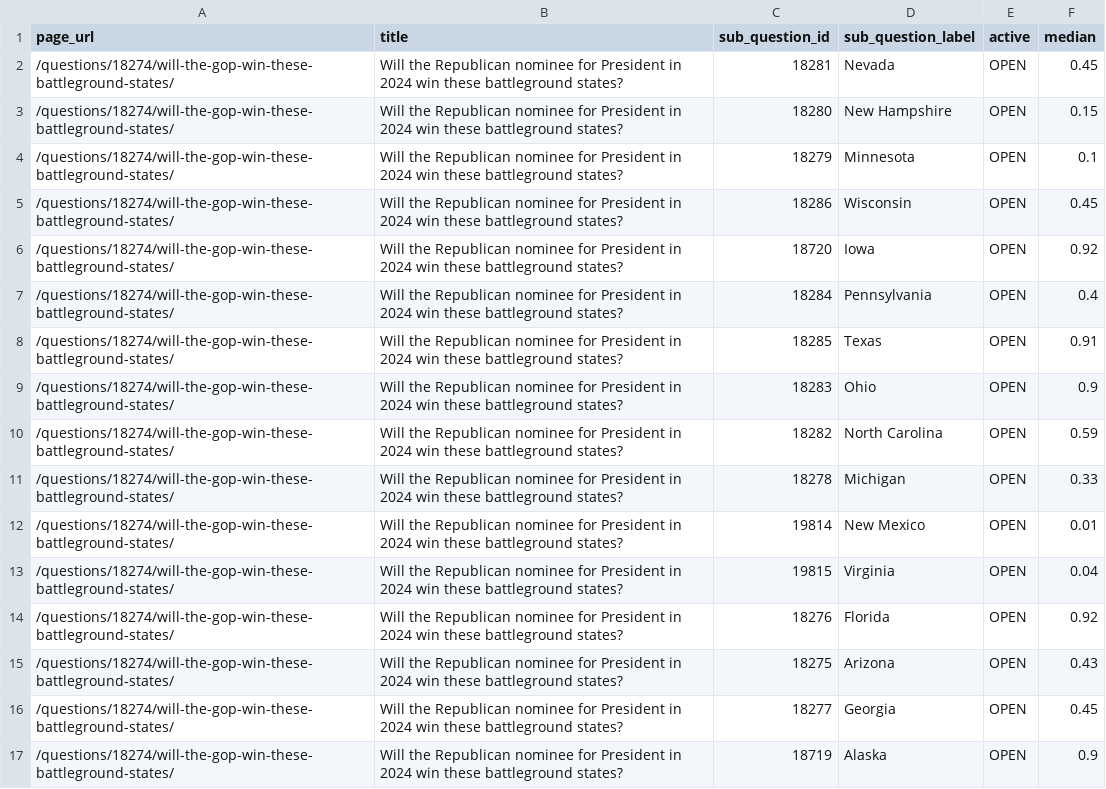
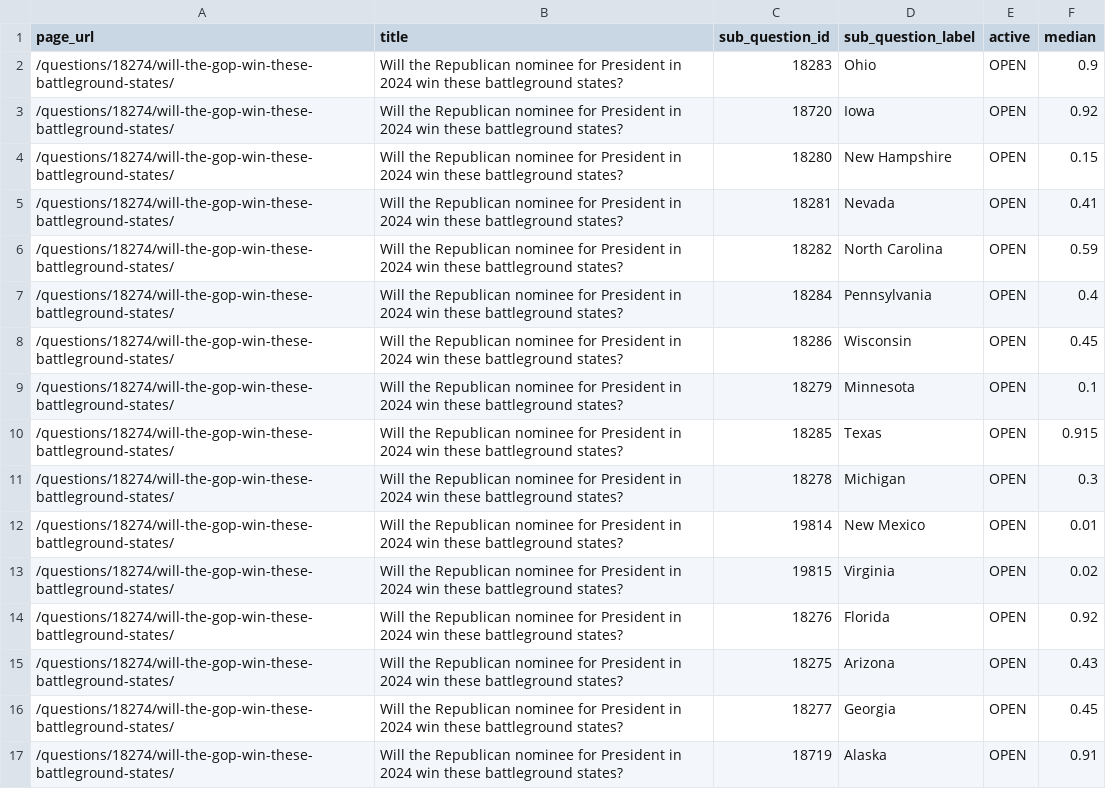
Before and after one commit to ryooan/metaculus-world-map, a CSV file: api_data.csv, drawn as a sheet.

```diff
--- a/api_data.csv
+++ b/api_data.csv
@@ -1,14 +1,14 @@
 page_url,title,sub_question_id,sub_question_label,active,median
-/questions/18274/will-the-gop-win-these-battleground-states/,Will the Republican nominee for President in 2024 win these battleground states?,18281,Nevada,OPEN,0.45
+/questions/18274/will-the-gop-win-these-battleground-states/,Will the Republican nominee for President in 2024 win these battleground states?,18283,Ohio,OPEN,0.9
+/questions/18274/will-the-gop-win-these-battleground-states/,Will the Republican nominee for President in 2024 win these battleground states?,18720,Iowa,OPEN,0.92
 /questions/18274/will-the-gop-win-these-battleground-states/,Will the Republican nominee for President in 2024 win these battleground states?,18280,New Hampshire,OPEN,0.15
+/questions/18274/will-the-gop-win-these-battleground-states/,Will the Republican nominee for President in 2024 win these battleground states?,18281,Nevada,OPEN,0.41
+/questions/18274/will-the-gop-win-these-battleground-states/,Will the Republican nominee for President in 2024 win these battleground states?,18282,North Carolina,OPEN,0.59
+/questions/18274/will-the-gop-win-these-battleground-states/,Will the Republican nominee for President in 2024 win these battleground states?,18284,Pennsylvania,OPEN,0.4
+/questions/18274/will-the-gop-win-these-battleground-states/,Will the Republican nominee for President in 2024 win these battleground states?,18286,Wisconsin,OPEN,0.45
 /questions/18274/will-the-gop-win-these-battleground-states/,Will the Republican nominee for President in 2024 win these battleground states?,18279,Minnesota,OPEN,0.1
-/questions/18274/will-the-gop-win-these-battleground-states/,Will the Republican nominee for President in 2024 win these battleground states?,18286,Wisconsin,OPEN,0.45
-/questions/18274/will-the-gop-win-these-battleground-states/,Will the Republican nominee for President in 2024 win these battleground states?,18720,Iowa,OPEN,0.92
-/questions/18274/will-the-gop-win-these-battleground-states/,Will the Republican nominee for President in 2024 win these battleground states?,18284,Pennsylvania,OPEN,0.4
-/questions/18274/will-the-gop-win-these-battleground-states/,Will the Republican nominee for President in 2024 win these battleground states?,18285,Texas,OPEN,0.91
-/questions/18274/will-the-gop-win-these-battleground-states/,Will the Republican nominee for President in 2024 win these battleground states?,18283,Ohio,OPEN,0.9
-/questions/18274/will-the-gop-win-these-battleground-states/,Will the Republican nominee for President in 2024 win these battleground states?,18282,North Carolina,OPEN,0.59
-/questions/18274/will-the-gop-win-these-battleground-states/,Will the Republican nominee for President in 2024 win these battleground states?,18278,Michigan,OPEN,0.33
+/questions/18274/will-the-gop-win-these-battleground-states/,Will the Republican nominee for President in 2024 win these battleground states?,18285,Texas,OPEN,0.915
+/questions/18274/will-the-gop-win-these-battleground-states/,Will the Republican nominee for President in 2024 win these battleground states?,18278,Michigan,OPEN,0.3
 /questions/18274/will-the-gop-win-these-battleground-states/,Will the Republican nominee for President in 2024 win these battleground states?,19814,New Mexico,OPEN,0.01
-/questions/18274/will-the-gop-win-these-battleground-states/,Will the Republican nominee for President in 2024 win these battleground states?,19815,Virginia,OPEN,0.04
+/questions/18274/will-the-gop-win-these-battleground-states/,Will the Republican nominee for President in 2024 win these battleground states?,19815,Virginia,OPEN,0.02
 /questions/18274/will-the-gop-win-these-battleground-states/,Will the Republican nominee for President in 2024 win these battleground states?,18276,Florida,OPEN,0.92
@@ -16,2 +16,2 @@ page_url,title,sub_question_id,sub_question_label,active,median
 /questions/18274/will-the-gop-win-these-battleground-states/,Will the Republican nominee for President in 2024 win these battleground states?,18277,Georgia,OPEN,0.45
-/questions/18274/will-the-gop-win-these-battleground-states/,Will the Republican nominee for President in 2024 win these battleground states?,18719,Alaska,OPEN,0.9
+/questions/18274/will-the-gop-win-these-battleground-states/,Will the Republican nominee for President in 2024 win these battleground states?,18719,Alaska,OPEN,0.91
```
Also changed, not shown: d_nominee.csv, r_nominee.csv.
